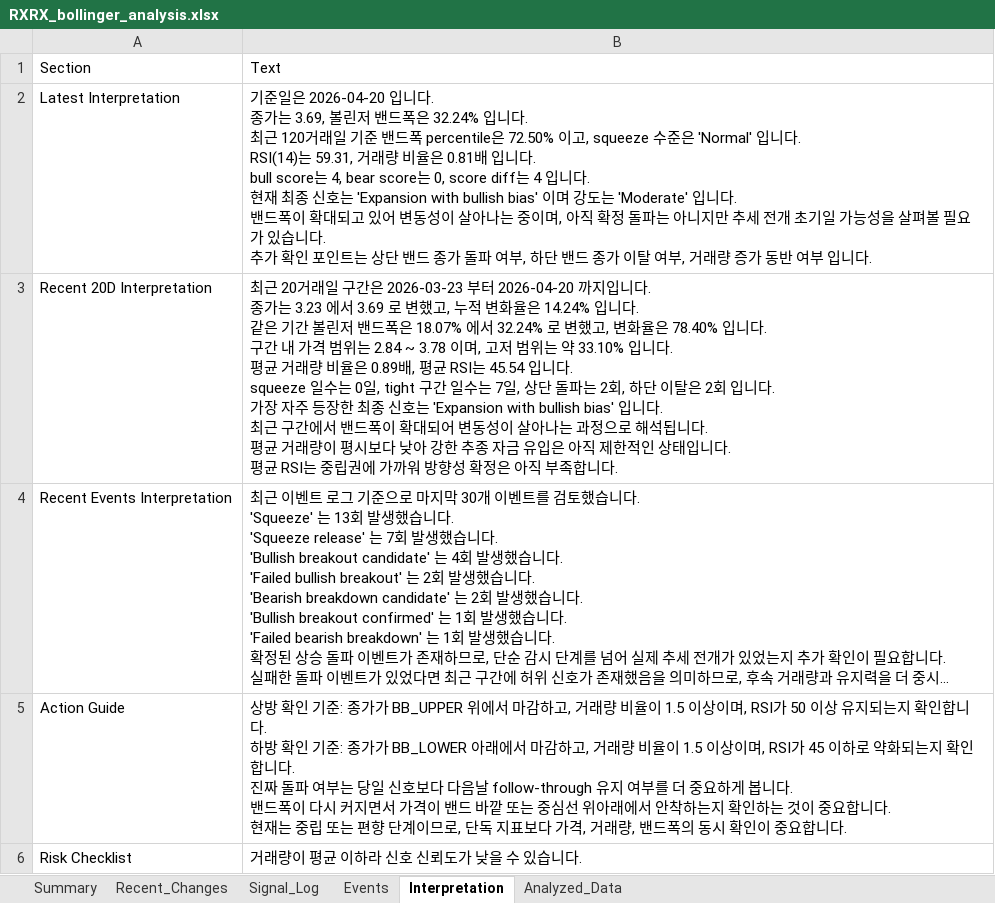
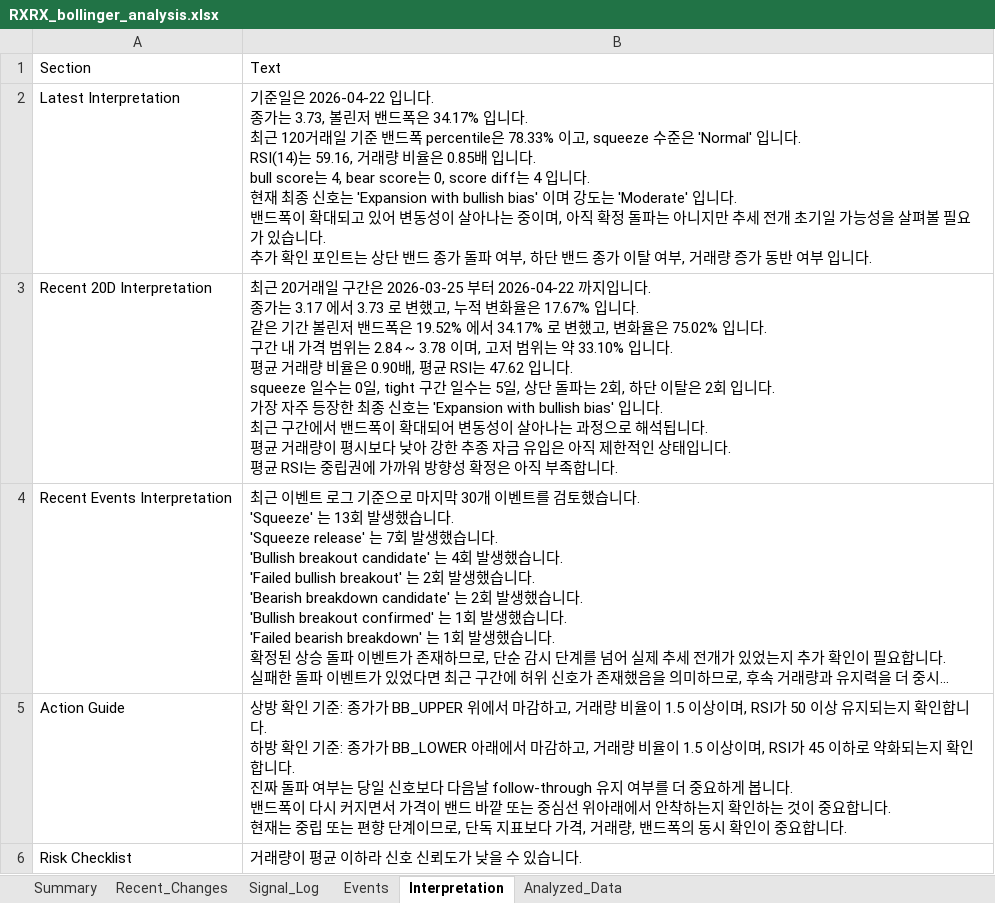
Before and after one commit to lolsaless/learning, an Excel workbook: dev_Python/3. 투자/4. 개별종목분석/1. rxrx/RXRX_bollinger_analysis.xlsx, sheet Interpretation, drawn as a sheet; long unchanged cells end in …; values as stored, in another font and other column widths than the file's, no borders; ↵ is a line break in a cell; the diff names each change by its address in the sheet, - before the commit and + after, or states it on an @@ line.

```diff
--- a/dev_Python/3. 투자/4. 개별종목분석/1. rxrx/RXRX_bollinger_analysis.xlsx (sheet Interpretation)
+++ b/dev_Python/3. 투자/4. 개별종목분석/1. rxrx/RXRX_bollinger_analysis.xlsx (sheet Interpretation)
-B2: …준일은 2026-04-20 입니다. ↵ 종가는 3.69, 볼린저 밴드폭은 32.24% 입니다. ↵ 최근 120거래일 기준 밴드폭 percentile은 72.50% 이고, squeeze 수준은 'Normal' 입니다. ↵ RSI(14)는 59.31, 거래량 비율은 0.81배 입니…
+B2: …준일은 2026-04-22 입니다. ↵ 종가는 3.73, 볼린저 밴드폭은 34.17% 입니다. ↵ 최근 120거래일 기준 밴드폭 percentile은 78.33% 이고, squeeze 수준은 'Normal' 입니다. ↵ RSI(14)는 59.16, 거래량 비율은 0.85배 입니…
-B3: …구간은 2026-03-23 부터 2026-04-20 까지입니다. ↵ 종가는 3.23 에서 3.69 로 변했고, 누적 변화율은 14.24% 입니다. ↵ 같은 기간 볼린저 밴드폭은 18.07% 에서 32.24% 로 변했고, 변화율은 78.40% 입니다. ↵ 구간 내 가격 범위는 2.84 ~ 3.78 이며, 고저 범위는 약 33.10% 입니다. ↵ 평균 거래량 비율은 0.89배, 평균 RSI는 45.54 입니다. ↵ squeeze 일수는 0일, tight 구간 일수는 7일, 상단…
+B3: …구간은 2026-03-25 부터 2026-04-22 까지입니다. ↵ 종가는 3.17 에서 3.73 로 변했고, 누적 변화율은 17.67% 입니다. ↵ 같은 기간 볼린저 밴드폭은 19.52% 에서 34.17% 로 변했고, 변화율은 75.02% 입니다. ↵ 구간 내 가격 범위는 2.84 ~ 3.78 이며, 고저 범위는 약 33.10% 입니다. ↵ 평균 거래량 비율은 0.90배, 평균 RSI는 47.62 입니다. ↵ squeeze 일수는 0일, tight 구간 일수는 5일, 상단…
```
Also changed, not shown: sheet Analyzed_Data, sheet Signal_Log, sheet Events, sheet Recent_Changes, sheet Summary, dev_Python/3. 투자/2. 미분적분활용/RXRX_derivative_signal_results.xlsx, 16 other files.
